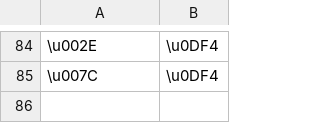
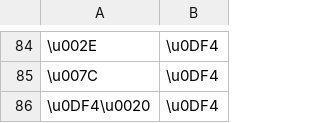
Before and after one commit to paa-li/conv, a CSV file: sinh.csv, drawn as a sheet; only a part is shown, gaps mark what is left out.

Commit message:
Remove space after kunddaliya

```diff
--- a/sinh.csv
+++ b/sinh.csv
@@ -85 +85,2 @@
 \u007C,\u0DF4
+\u0DF4\u0020,\u0DF4
```
